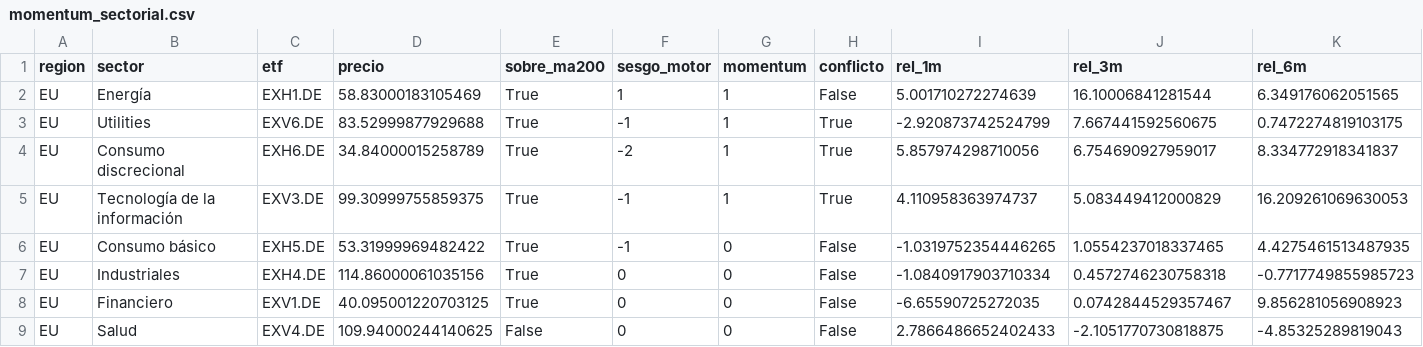
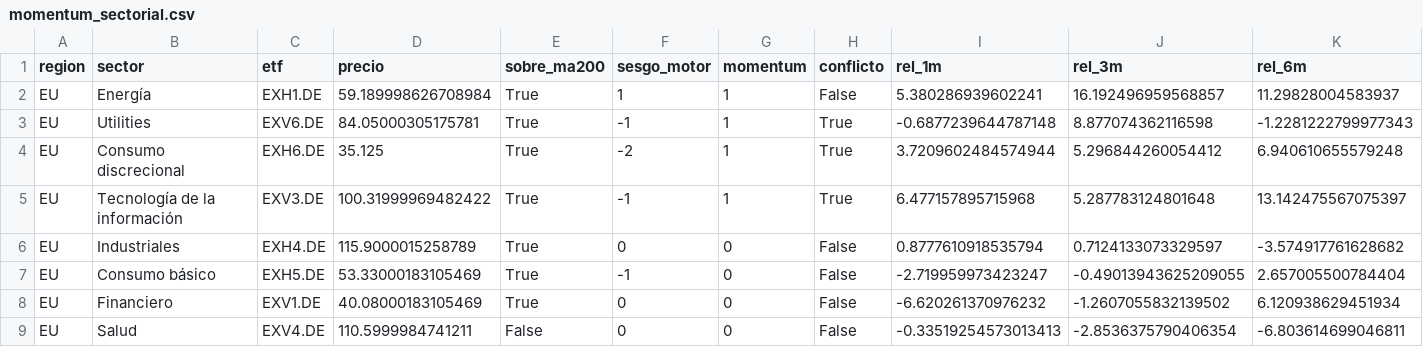
Before and after one commit to jmm-mlg/Macro-daily, a CSV file: data/momentum_sectorial.csv, drawn as a sheet; only a part is shown; the diff covers the shown part only.

```diff
--- a/data/momentum_sectorial.csv
+++ b/data/momentum_sectorial.csv
@@ -1,9 +1,9 @@
 region,sector,etf,precio,sobre_ma200,sesgo_motor,momentum,conflicto,rel_1m,rel_3m,rel_6m
-EU,Energía,EXH1.DE,58.83000183105469,True,1,1,False,5.001710272274639,16.10006841281544,6.349176062051565
-EU,Utilities,EXV6.DE,83.52999877929688,True,-1,1,True,-2.920873742524799,7.667441592560675,0.7472274819103175
-EU,Consumo discrecional,EXH6.DE,34.84000015258789,True,-2,1,True,5.857974298710056,6.754690927959017,8.334772918341837
-EU,Tecnología de la información,EXV3.DE,99.30999755859375,True,-1,1,True,4.110958363974737,5.083449412000829,16.209261069630053
-EU,Consumo básico,EXH5.DE,53.31999969482422,True,-1,0,False,-1.0319752354446265,1.0554237018337465,4.4275461513487935
-EU,Industriales,EXH4.DE,114.86000061035156,True,0,0,False,-1.0840917903710334,0.4572746230758318,-0.7717749855985723
-EU,Financiero,EXV1.DE,40.095001220703125,True,0,0,False,-6.65590725272035,0.0742844529357467,9.856281056908923
-EU,Salud,EXV4.DE,109.94000244140625,False,0,0,False,2.7866486652402433,-2.1051770730818875,-4.85325289819043
+EU,Energía,EXH1.DE,59.189998626708984,True,1,1,False,5.380286939602241,16.192496959568857,11.29828004583937
+EU,Utilities,EXV6.DE,84.05000305175781,True,-1,1,True,-0.6877239644787148,8.877074362116598,-1.2281222799977343
+EU,Consumo discrecional,EXH6.DE,35.125,True,-2,1,True,3.7209602484574944,5.296844260054412,6.940610655579248
+EU,Tecnología de la información,EXV3.DE,100.31999969482422,True,-1,1,True,6.477157895715968,5.287783124801648,13.142475567075397
+EU,Industriales,EXH4.DE,115.9000015258789,True,0,0,False,0.8777610918535794,0.7124133073329597,-3.574917761628682
+EU,Consumo básico,EXH5.DE,53.33000183105469,True,-1,0,False,-2.719959973423247,-0.49013943625209055,2.657005500784404
+EU,Financiero,EXV1.DE,40.08000183105469,True,0,0,False,-6.620261370976232,-1.2607055832139502,6.120938629451934
+EU,Salud,EXV4.DE,110.5999984741211,False,0,0,False,-0.33519254573013413,-2.8536375790406354,-6.803614699046811
```
Also changed, not shown: 56 edited cells elsewhere in this file, data/fichas.csv, data/history.csv, 12 other files.
